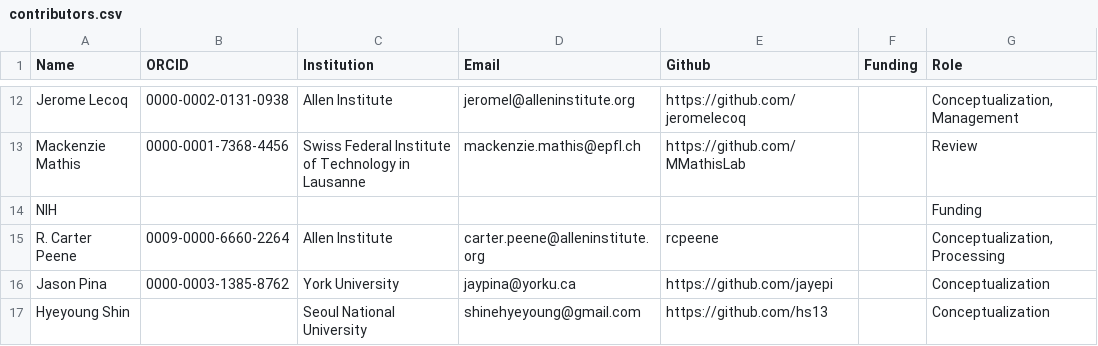
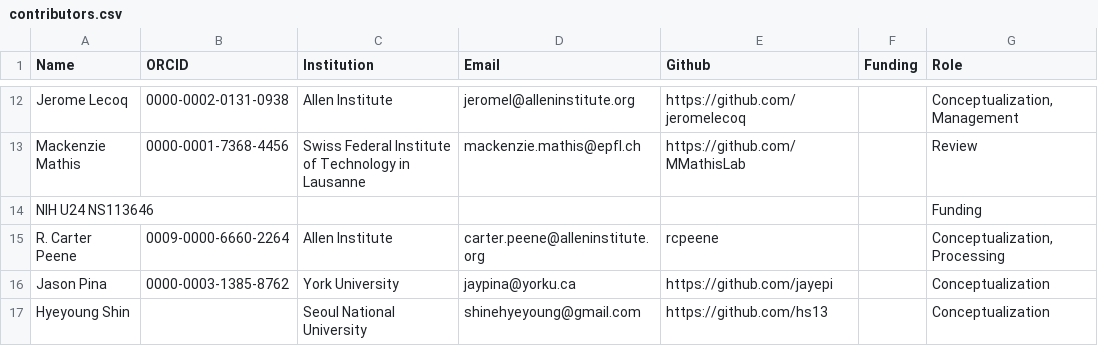
Before and after one commit to AllenInstitute/openscope_databook, a CSV file: data/contributors.csv, drawn as a sheet; only a part is shown, gaps mark what is left out.

Commit message:
Update contributors.csv with NIH funding code

```diff
--- a/data/contributors.csv
+++ b/data/contributors.csv
@@ -13,3 +13,3 @@ Jerome Lecoq,0000-0002-0131-0938,Allen Institute,jeromel@alleninstitute.org,http
 Mackenzie Mathis,0000-0001-7368-4456,Swiss Federal Institute of Technology in Lausanne,mackenzie.mathis@epfl.ch,https://github.com/MMathisLab,,"Review"
-NIH,,,,,,"Funding"
+NIH U24 NS113646,,,,,,"Funding"
 R. Carter Peene,0009-0000-6660-2264,Allen Institute,carter.peene@alleninstitute.org,rcpeene,,"Conceptualization, Processing"
```
